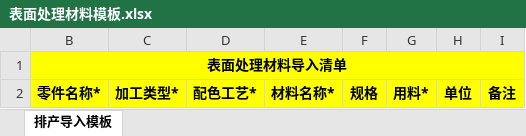
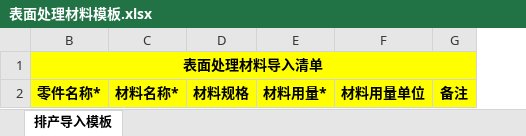
Before and after one commit to flaglinlinna/huayu_mes, an Excel workbook: src/main/resources/static/excelFile/表面处理材料模板.xlsx, sheet 排产导入模板, drawn as a sheet; values as stored, in another font and other column widths than the file's, no borders; removed rows and columns are numbered as before the commit, all else as after; the diff names each change by its address in the sheet, - before the commit and + after, or states it on an @@ line.

```diff
--- a/src/main/resources/static/excelFile/表面处理材料模板.xlsx (sheet 排产导入模板)
+++ b/src/main/resources/static/excelFile/表面处理材料模板.xlsx (sheet 排产导入模板)
-column C, row 2: 加工类型*
-column D, row 2: 配色工艺*
-column F, row 2: 规格
-column G, row 2: 用料*
-column H, row 2: 单位
+column D, row 2: 材料规格
+column E, row 2: 材料用量*
+column F, row 2: 材料用量单位
```
Also changed, not shown: src/main/resources/static/excelFile/五金工艺模板.xlsx, src/main/resources/static/excelFile/五金材料模板.xlsx, 36 other files.
